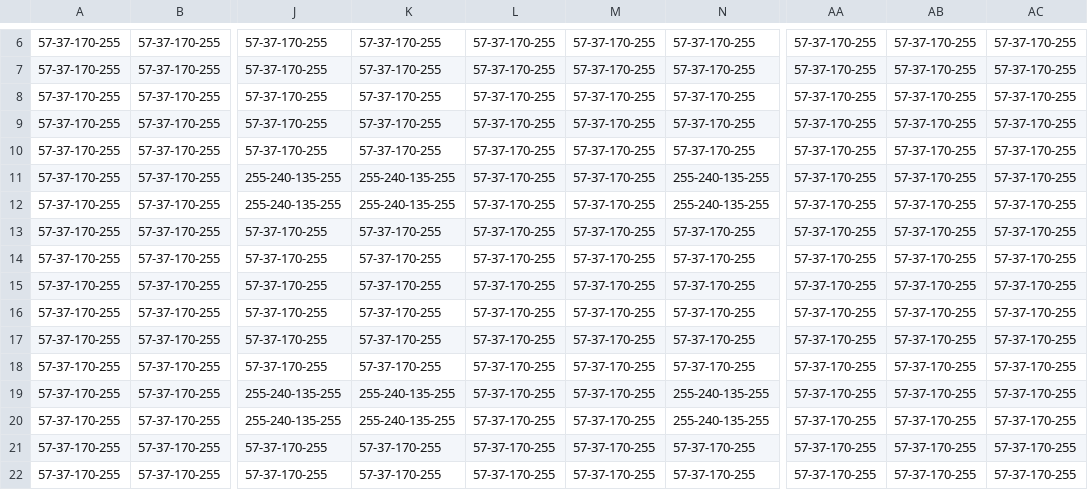
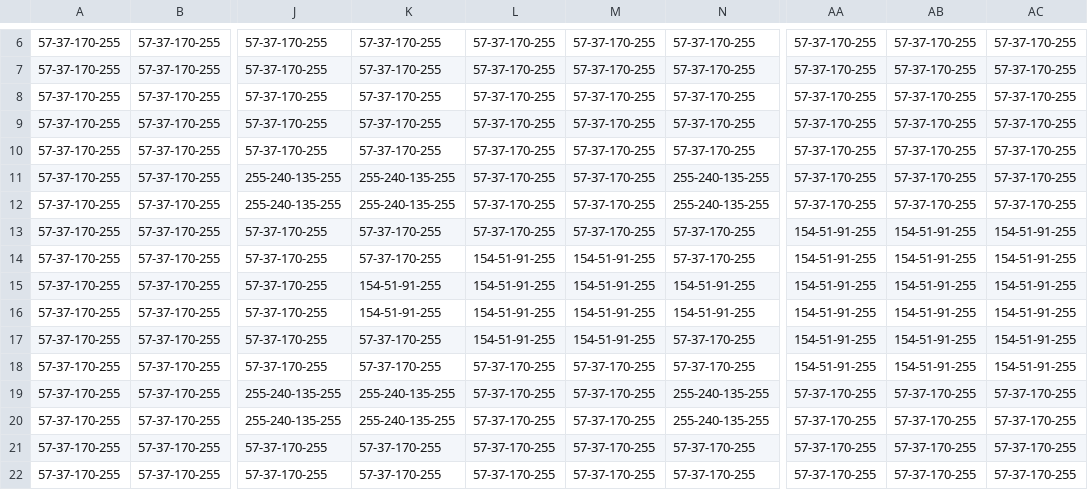
Before and after one commit to jsk611/RogueLike_Project, a CSV file: RogueLike_Project/Assets/8. Maps/Resources/StartMapSample_emissioncolor.csv, drawn as a sheet; only a part is shown, gaps mark what is left out; the diff names each change by its address in the sheet, - before the commit and + after, or states it on an @@ line.

```diff
--- a/RogueLike_Project/Assets/8. Maps/Resources/StartMapSample_emissioncolor.csv
+++ b/RogueLike_Project/Assets/8. Maps/Resources/StartMapSample_emissioncolor.csv
-AA13:AA18: 57-37-170-255
+AA13:AA18: 154-51-91-255
-AB13:AB18: 57-37-170-255
+AB13:AB18: 154-51-91-255
-AC13:AC18: 57-37-170-255
+AC13:AC18: 154-51-91-255
-L14:L17: 57-37-170-255
+L14:L17: 154-51-91-255
-M14:M17: 57-37-170-255
+M14:M17: 154-51-91-255
-K15:K16: 57-37-170-255
+K15:K16: 154-51-91-255
-N15:N16: 57-37-170-255
+N15:N16: 154-51-91-255
```
Also changed, not shown: RogueLike_Project/Assets/8. Maps/Resources/StartMapSample_basecolor.csv, RogueLike_Project/Assets/8. Maps/Resources/StartMapSample_gridcolor.csv, 5 other files.
